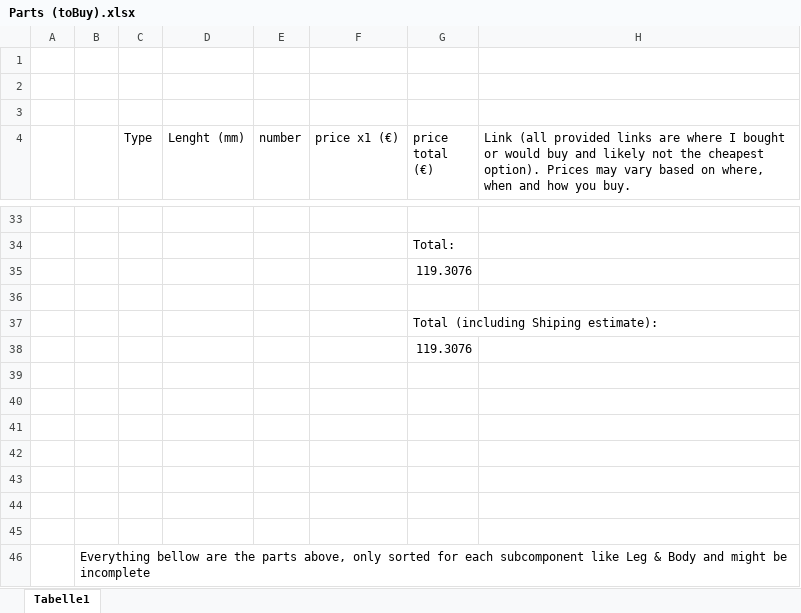
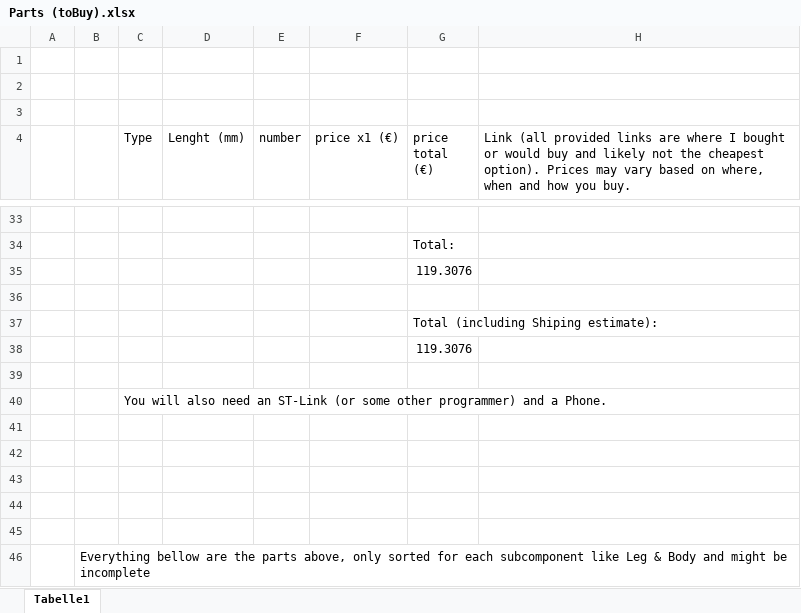
Before and after one commit to Sir-Kuhnhero/Hexapod, an Excel workbook: Parts (toBuy).xlsx, sheet Tabelle1, drawn as a sheet; only a part is shown, gaps mark what is left out; values as stored, in another font and other column widths than the file's, no borders; the diff names each change by its address in the sheet, - before the commit and + after, or states it on an @@ line.

```diff
--- a/Parts (toBuy).xlsx (sheet Tabelle1)
+++ b/Parts (toBuy).xlsx (sheet Tabelle1)
-C40 (Type): (empty)
+C40 (Type): You will also need an ST-Link (or some other programmer) and a Phone.
```
Also changed, not shown: 4 other files.
